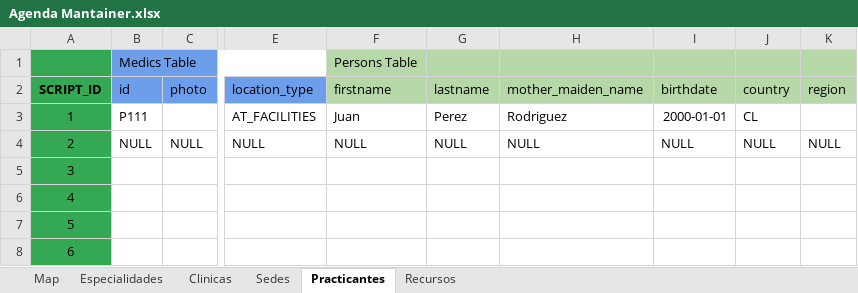
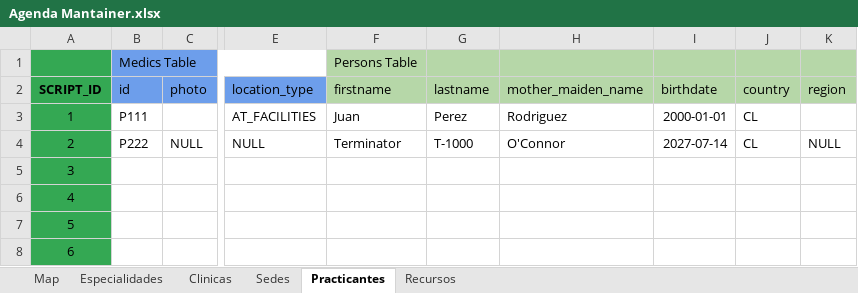
Before and after one commit to StarBien/ts-agenda-maintainer-tools, an Excel workbook: inputs/Agenda Mantainer.xlsx, sheet Practicantes, drawn as a sheet; only a part is shown, gaps mark what is left out; values as stored, in another font and other column widths than the file's, no borders; charts and pictures not drawn; the diff names each change by its address in the sheet, - before the commit and + after, or states it on an @@ line.

```diff
--- a/inputs/Agenda Mantainer.xlsx (sheet Practicantes)
+++ b/inputs/Agenda Mantainer.xlsx (sheet Practicantes)
-B4: NULL
+B4: P222
-F4: NULL
+F4: Terminator
-G4: NULL
+G4: T-1000
-H4: NULL
+H4: O'Connor
-I4: NULL
+I4: 2027-07-14
-J4: NULL
+J4: CL
```
Also changed, not shown: sheet Recursos, sheet Map.
